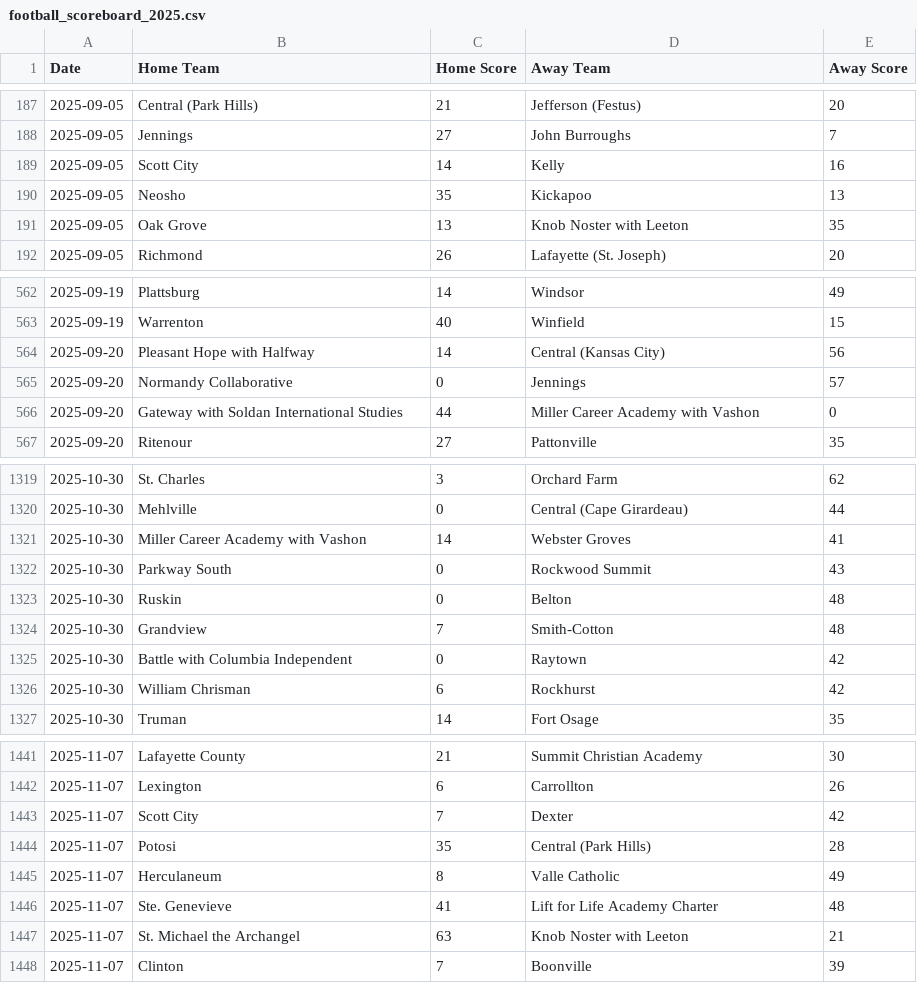
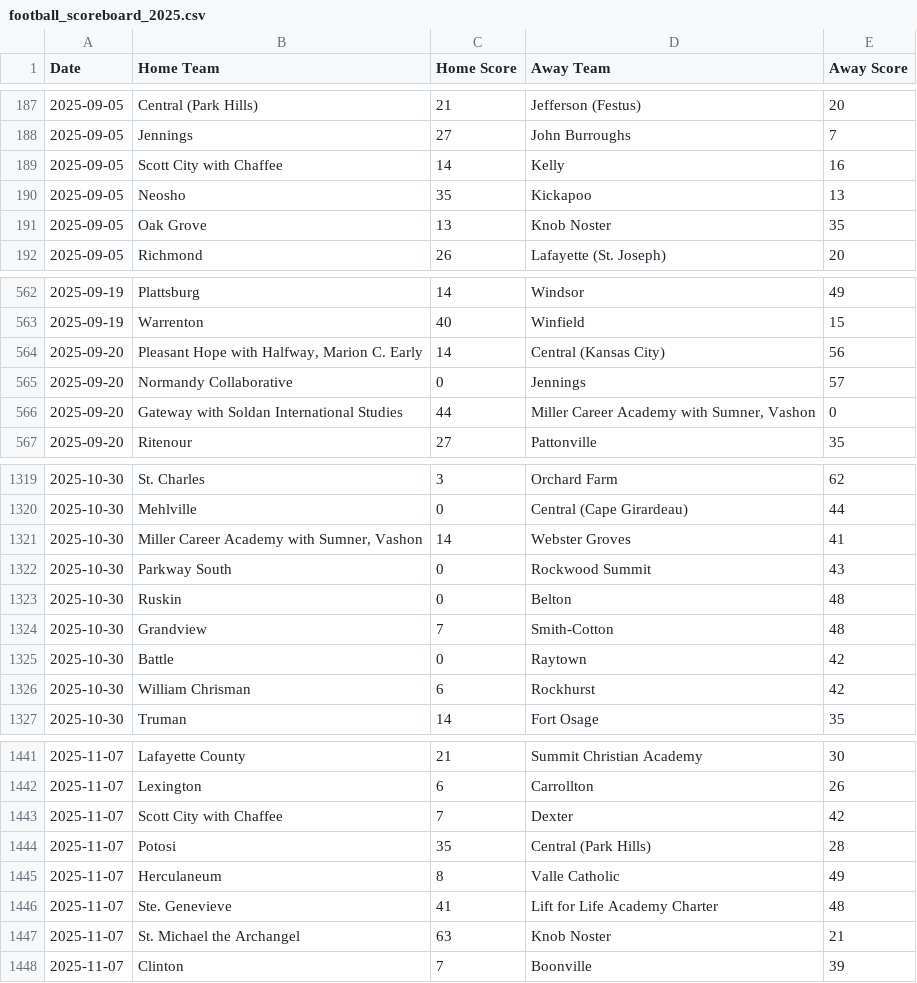
Before and after one commit to AllMOSports/football-ratings-2025, a CSV file: football_scoreboard_2025.csv, drawn as a sheet; only a part is shown, gaps mark what is left out; the diff covers the shown part only.

```diff
--- a/football_scoreboard_2025.csv
+++ b/football_scoreboard_2025.csv
@@ -188,5 +188,5 @@ Date,Home Team,Home Score,Away Team,Away Score
 2025-09-05,Jennings,27,John Burroughs,7
-2025-09-05,Scott City,14,Kelly,16
+2025-09-05,Scott City with Chaffee,14,Kelly,16
 2025-09-05,Neosho,35,Kickapoo,13
-2025-09-05,Oak Grove,13,Knob Noster with Leeton,35
+2025-09-05,Oak Grove,13,Knob Noster,35
 2025-09-05,Richmond,26,Lafayette (St. Joseph),20
@@ -563,5 +563,5 @@ Date,Home Team,Home Score,Away Team,Away Score
 2025-09-19,Warrenton,40,Winfield,15
-2025-09-20,Pleasant Hope with Halfway,14,Central (Kansas City),56
+2025-09-20,"Pleasant Hope with Halfway, Marion C. Early",14,Central (Kansas City),56
 2025-09-20,Normandy Collaborative,0,Jennings,57
-2025-09-20,Gateway with Soldan International Studies,44,Miller Career Academy with Vashon,0
+2025-09-20,Gateway with Soldan International Studies,44,"Miller Career Academy with Sumner, Vashon",0
 2025-09-20,Ritenour,27,Pattonville,35
@@ -1320,3 +1320,3 @@ Date,Home Team,Home Score,Away Team,Away Score
 2025-10-30,Mehlville,0,Central (Cape Girardeau),44
-2025-10-30,Miller Career Academy with Vashon,14,Webster Groves,41
+2025-10-30,"Miller Career Academy with Sumner, Vashon",14,Webster Groves,41
 2025-10-30,Parkway South,0,Rockwood Summit,43
@@ -1324,3 +1324,3 @@ Date,Home Team,Home Score,Away Team,Away Score
 2025-10-30,Grandview,7,Smith-Cotton,48
-2025-10-30,Battle with Columbia Independent,0,Raytown,42
+2025-10-30,Battle,0,Raytown,42
 2025-10-30,William Chrisman,6,Rockhurst,42
@@ -1442,3 +1442,3 @@ Date,Home Team,Home Score,Away Team,Away Score
 2025-11-07,Lexington,6,Carrollton,26
-2025-11-07,Scott City,7,Dexter,42
+2025-11-07,Scott City with Chaffee,7,Dexter,42
 2025-11-07,Potosi,35,Central (Park Hills),28
@@ -1446,3 +1446,3 @@ Date,Home Team,Home Score,Away Team,Away Score
 2025-11-07,Ste. Genevieve,41,Lift for Life Academy Charter,48
-2025-11-07,St. Michael the Archangel,63,Knob Noster with Leeton,21
+2025-11-07,St. Michael the Archangel,63,Knob Noster,21
 2025-11-07,Clinton,7,Boonville,39
```
Also changed, not shown: 38 edited cells elsewhere in this file, 7 other files.
